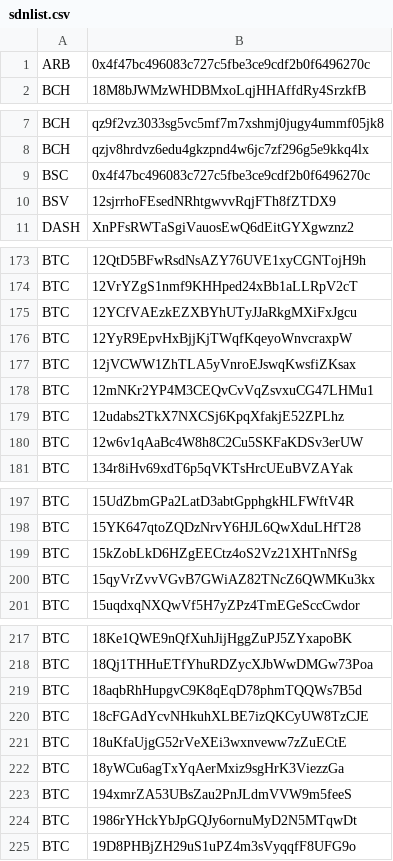
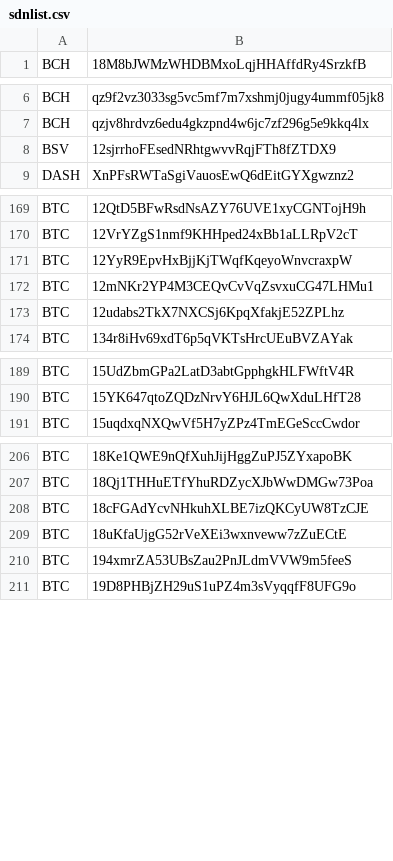
Before and after one commit to Louis0723/Cryptocurrency_Sanction_List, a CSV file: sdnlist.csv, drawn as a sheet; only a part is shown, gaps mark what is left out; the diff covers the shown part only.

```diff
--- a/sdnlist.csv
+++ b/sdnlist.csv
@@ -1,2 +1 @@
-ARB,0x4f47bc496083c727c5fbe3ce9cdf2b0f6496270c
 BCH,18M8bJWMzWHDBMxoLqjHHAffdRy4SrzkfB
@@ -8,3 +7,2 @@ BCH,qz9f2vz3033sg5vc5mf7m7xshmj0jugy4ummf05jk8
 BCH,qzjv8hrdvz6edu4gkzpnd4w6jc7zf296g5e9kkq4lx
-BSC,0x4f47bc496083c727c5fbe3ce9cdf2b0f6496270c
 BSV,12sjrrhoFEsedNRhtgwvvRqjFTh8fZTDX9
@@ -174,8 +170,5 @@ BTC,12QtD5BFwRsdNsAZY76UVE1xyCGNTojH9h
 BTC,12VrYZgS1nmf9KHHped24xBb1aLLRpV2cT
-BTC,12YCfVAEzkEZXBYhUTyJJaRkgMXiFxJgcu
 BTC,12YyR9EpvHxBjjKjTWqfKqeyoWnvcraxpW
-BTC,12jVCWW1ZhTLA5yVnroEJswqKwsfiZKsax
 BTC,12mNKr2YP4M3CEQvCvVqZsvxuCG47LHMu1
 BTC,12udabs2TkX7NXCSj6KpqXfakjE52ZPLhz
-BTC,12w6v1qAaBc4W8h8C2Cu5SKFaKDSv3erUW
 BTC,134r8iHv69xdT6p5qVKTsHrcUEuBVZAYak
@@ -198,4 +190,2 @@ BTC,15UdZbmGPa2LatD3abtGpphgkHLFWftV4R
 BTC,15YK647qtoZQDzNrvY6HJL6QwXduLHfT28
-BTC,15kZobLkD6HZgEECtz4oS2Vz21XHTnNfSg
-BTC,15qyVrZvvVGvB7GWiAZ82TNcZ6QWMKu3kx
 BTC,15uqdxqNXQwVf5H7yZPz4TmEGeSccCwdor
@@ -218,8 +207,5 @@ BTC,18Ke1QWE9nQfXuhJijHggZuPJ5ZYxapoBK
 BTC,18Qj1THHuETfYhuRDZycXJbWwDMGw73Poa
-BTC,18aqbRhHupgvC9K8qEqD78phmTQQWs7B5d
 BTC,18cFGAdYcvNHkuhXLBE7izQKCyUW8TzCJE
 BTC,18uKfaUjgG52rVeXEi3wxnveww7zZuECtE
-BTC,18yWCu6agTxYqAerMxiz9sgHrK3ViezzGa
 BTC,194xmrZA53UBsZau2PnJLdmVVW9m5feeS
-BTC,1986rYHckYbJpGQJy6ornuMyD2N5MTqwDt
 BTC,19D8PHBjZH29uS1uPZ4m3sVyqqfF8UFG9o
```
Also changed, not shown: 10 removed rows elsewhere in this file, 1 other file.
